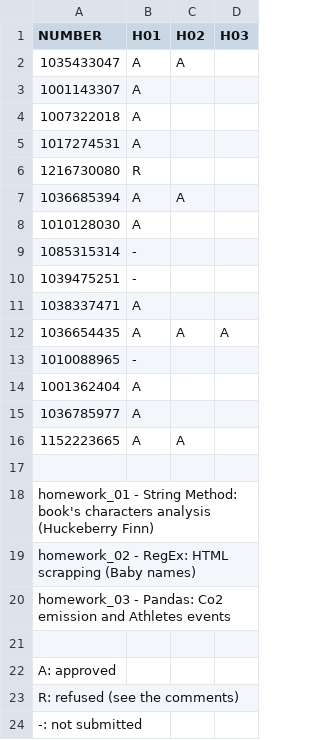
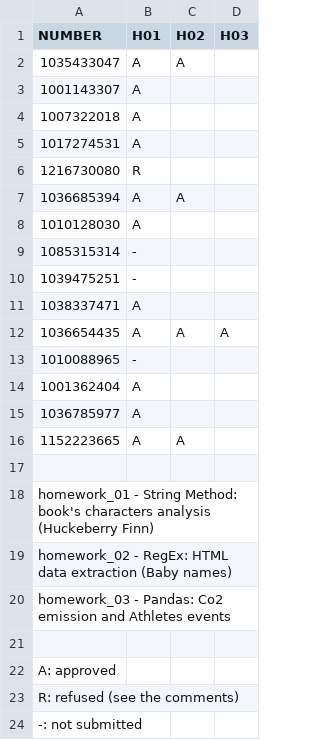
Before and after one commit to PacktPublishing/Learning-Data-Mining-with-Python, a CSV file: EXTRAS/homeworks_results/homeworks_results.csv, drawn as a sheet.

Commit message:
commit

```diff
--- a/EXTRAS/homeworks_results/homeworks_results.csv
+++ b/EXTRAS/homeworks_results/homeworks_results.csv
@@ -18,3 +18,3 @@ NUMBER     ,  H01,H02,H03,
 homework_01 - String Method: 	book's characters analysis (Huckeberry Finn)
-homework_02 - RegEx:		HTML scrapping (Baby names)
+homework_02 - RegEx:		HTML data extraction (Baby names)
 homework_03 - Pandas:		Co2 emission and Athletes events
```
